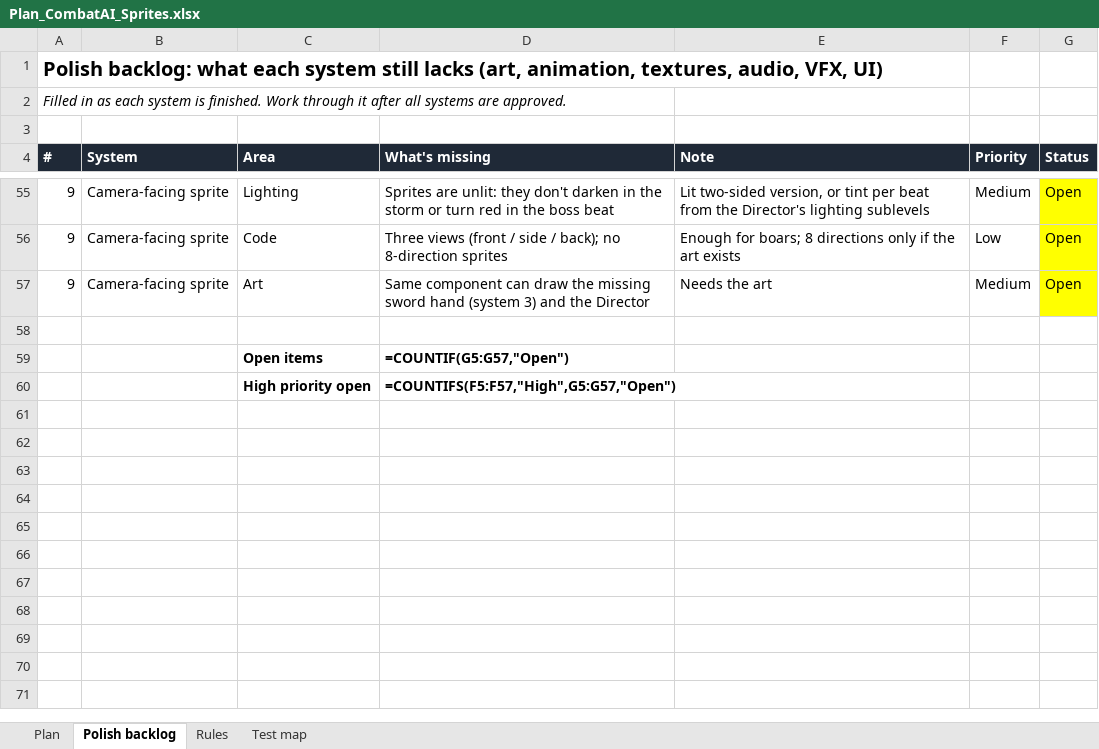
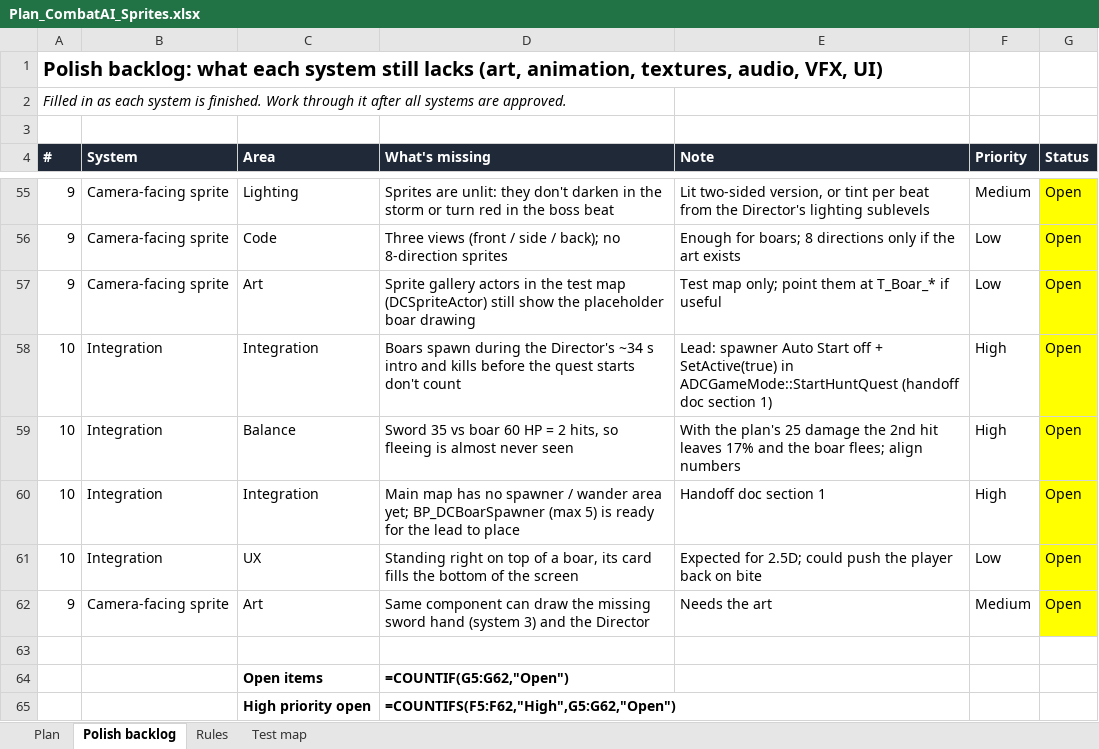
Before and after one commit to yair1760-creator/epic-games-MegaJam, an Excel workbook: Docs/Plan_CombatAI_Sprites.xlsx, sheet Polish backlog, drawn as a sheet; only a part is shown, gaps mark what is left out; values as stored, in another font and other column widths than the file's, no borders; formulas without a stored value are shown as written; addresses are those after the commit; the diff names each change by its address in the sheet, - before the commit and + after, or states it on an @@ line.

```diff
--- a/Docs/Plan_CombatAI_Sprites.xlsx (sheet Polish backlog)
+++ b/Docs/Plan_CombatAI_Sprites.xlsx (sheet Polish backlog)
+row 57: 9 | Camera-facing sprite | Art | Sprite gallery actors in the test map (DCSpriteActor) still show the placeholder boar drawing | Test map only; point them at T_Boar_* if useful | Low | Open
+row 58: 10 | Integration | Integration | Boars spawn during the Director's ~34 s intro and kills before the quest starts don't count | Lead: spawner Auto Start off + SetActive(true) in ADCGameMode::StartHuntQuest (handoff doc section 1) | High | Open
+row 59: 10 | Integration | Balance | Sword 35 vs boar 60 HP = 2 hits, so fleeing is almost never seen | With the plan's 25 damage the 2nd hit leaves 17% and the boar flees; align numbers | High | Open
+row 60: 10 | Integration | Integration | Main map has no spawner / wander area yet; BP_DCBoarSpawner (max 5) is ready for the lead to place | Handoff doc section 1 | High | Open
+row 61: 10 | Integration | UX | Standing right on top of a boar, its card fills the bottom of the screen | Expected for 2.5D; could push the player back on bite | Low | Open
-D64 (What's missing): =COUNTIF(G5:G57,"Open")
+D64 (What's missing): =COUNTIF(G5:G62,"Open")
-D65 (What's missing): =COUNTIFS(F5:F57,"High",G5:G57,"Open")
+D65 (What's missing): =COUNTIFS(F5:F62,"High",G5:G62,"Open")
```
Also changed, not shown: sheet Plan, 6 other files.
